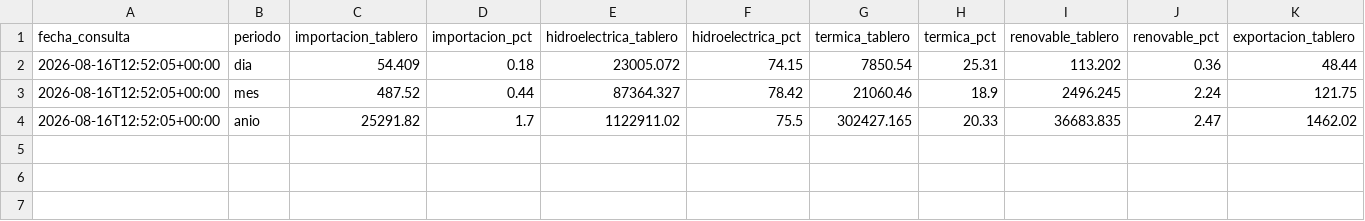
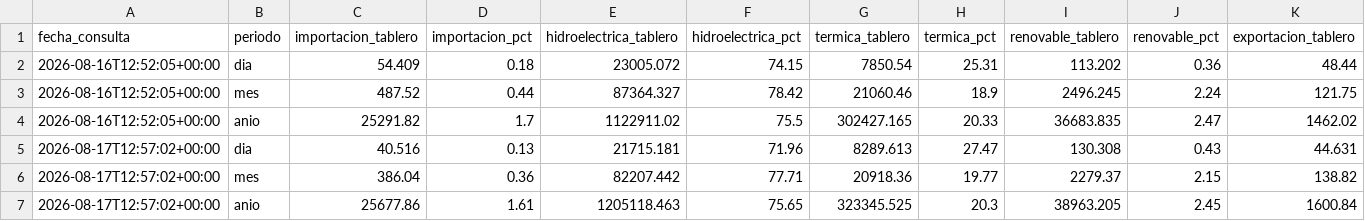
Before and after one commit to jordanvt18/cotas-embalses-ecuador, a CSV file: data/generacion/generacion_cenace.csv, drawn as a sheet; only a part is shown; rows hold the shown columns only; the diff names each change by its address in the sheet, - before the commit and + after, or states it on an @@ line.

```diff
--- a/data/generacion/generacion_cenace.csv
+++ b/data/generacion/generacion_cenace.csv
+row 5: 2026-08-17T12:57:02+00:00 | dia | 40.516 | 0.13 | 21715.181 | 71.96 | 8289.613 | 27.47 | 130.308 | 0.43 | 44.631
+row 6: 2026-08-17T12:57:02+00:00 | mes | 386.04 | 0.36 | 82207.442 | 77.71 | 20918.36 | 19.77 | 2279.37 | 2.15 | 138.82
+row 7: 2026-08-17T12:57:02+00:00 | anio | 25677.86 | 1.61 | 1205118.463 | 75.65 | 323345.525 | 20.3 | 38963.205 | 2.45 | 1600.84
```
Also changed, not shown: data/raw/cotas_historico.csv, docs/datos/cotas_historico.csv, 19 other files.
